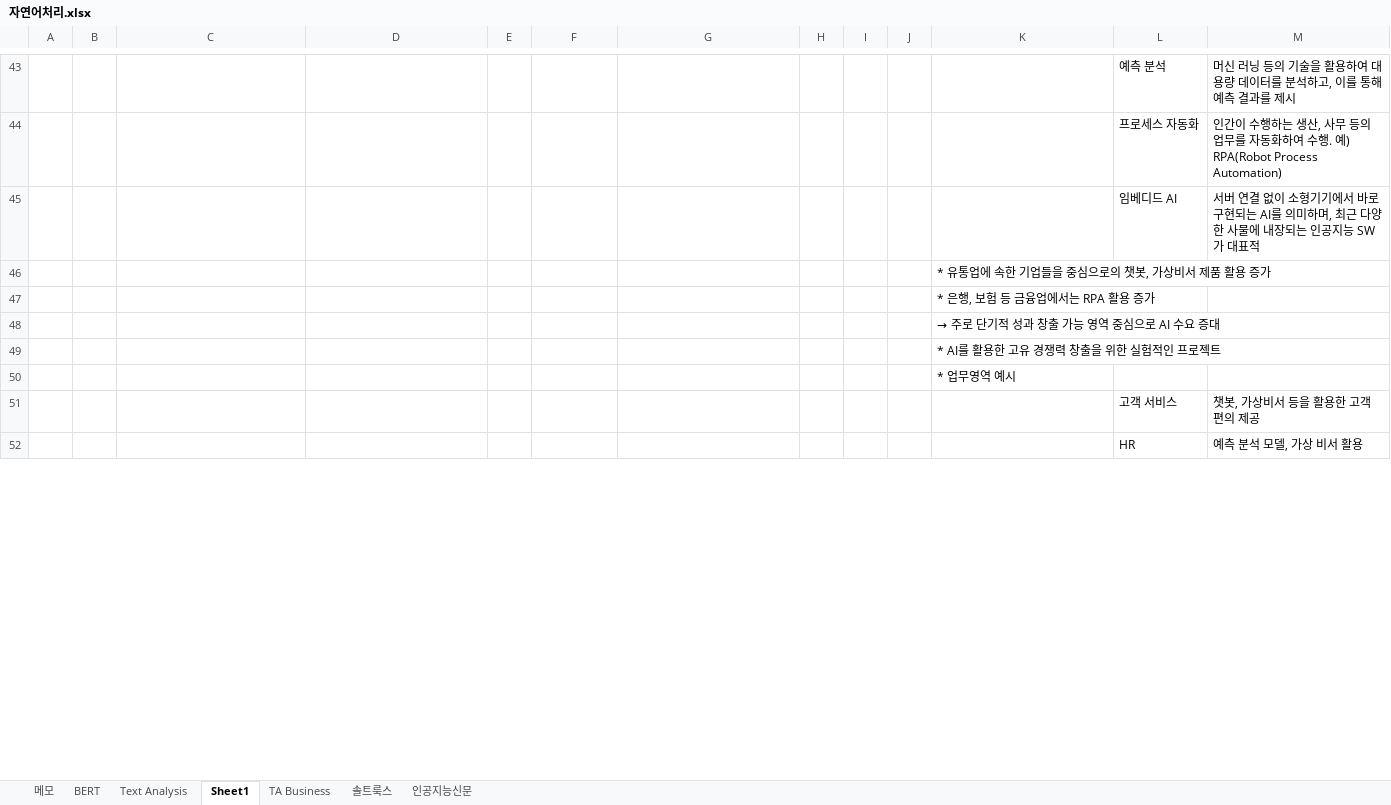
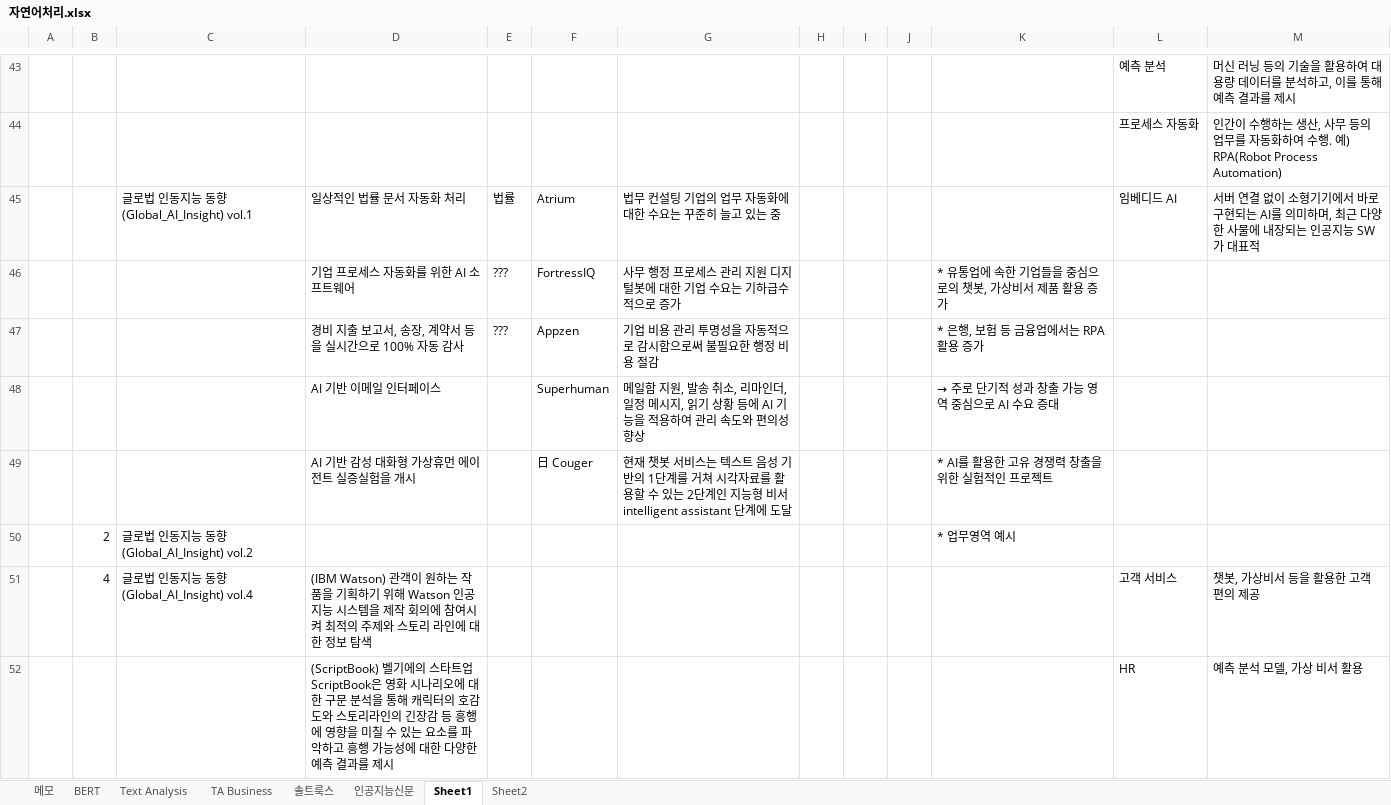
Before and after one commit to kiej0508/Study, an Excel workbook: NLP_Market-research/자연어처리.xlsx, sheet Sheet1, drawn as a sheet; only a part is shown, gaps mark what is left out; values as stored, in another font and other column widths than the file's, no borders; charts and pictures not drawn; removed rows and columns are numbered as before the commit, all else as after; the diff covers the shown part only; the diff names each change by its address in the sheet, - before the commit and + after, or states it on an @@ line.

```diff
--- a/NLP_Market-research/자연어처리.xlsx (sheet Sheet1)
+++ b/NLP_Market-research/자연어처리.xlsx (sheet Sheet1)
+sheet tab: Sheet2
@@ sheet tab order changed: 메모 | BERT | Text Analysis | TA Business | 솔트룩스 | 인공지능신문 | Sheet1 | Sheet2 @@
-row 45:  |  |  |  |  |  |  |  |  |  |  | 임베디드 AI | 서버 연결 없이 소형기기에서 바로 구현되는 AI를 의미하며, 최근 다양한 사물에 내장되는 인공지능 SW가 대표적
-row 46:  |  |  |  |  |  |  |  |  |  | * 유통업에 속한 기업들을 중심으로의 챗봇, 가상비서 제품 활용 증가
-row 47:  |  |  |  |  |  |  |  |  |  | * 은행, 보험 등 금융업에서는 RPA 활용 증가
-row 48:  |  |  |  |  |  |  |  |  |  | → 주로 단기적 성과 창출 가능 영역 중심으로 AI 수요 증대
-row 49:  |  |  |  |  |  |  |  |  |  | * AI를 활용한 고유 경쟁력 창출을 위한 실험적인 프로젝트
-row 50:  |  |  |  |  |  |  |  |  |  | * 업무영역 예시
-row 51:  |  |  |  |  |  |  |  |  |  |  | 고객 서비스 | 챗봇, 가상비서 등을 활용한 고객 편의 제공
+row 45:  |  | 글로법 인동지능 동향(Global_AI_Insight) vol.1 | 일상적인 법률 문서 자동화 처리 | 법률 | Atrium | 법무 컨설팅 기업의 업무 자동화에 대한 수요는 꾸준히 늘고 있는 중 |  |  |  |  | 임베디드 AI | 서버 연결 없이 소형기기에서 바로 구현되는 AI를 의미하며, 최근 다양한 사물에 내장되는 인공지능 SW가 대표적
+row 46:  |  |  | 기업 프로세스 자동화를 위한 AI 소프트웨어 | ??? | FortressIQ | 사무 행정 프로세스 관리 지원 디지털봇에 대한 기업 수요는 기하급수적으로 증가 |  |  |  | * 유통업에 속한 기업들을 중심으로의 챗봇, 가상비서 제품 활용 증가
+row 47:  |  |  | 경비 지출 보고서, 송장, 계약서 등을 실시간으로 100% 자동 감사 | ??? | Appzen | 기업 비용 관리 투명성을 자동적으로 감시함으로써 불필요한 행정 비용 절감 |  |  |  | * 은행, 보험 등 금융업에서는 RPA 활용 증가
+row 48:  |  |  | AI 기반 이메일 인터페이스 |  | Superhuman | 메일함 지원, 발송 취소, 리마인더, 일정 메시지, 읽기 상황 등에 AI 기능을 적용하여 관리 속도와 편의성 향상 |  |  |  | → 주로 단기적 성과 창출 가능 영역 중심으로 AI 수요 증대
+row 49:  |  |  | AI 기반 감성 대화형 가상휴먼 에이전트 실증실험을 개시 |  | 日 Couger | 현재 챗봇 서비스는 텍스트 음성 기반의 1단계를 거쳐 시각자료를 활용할 수 있는 2단계인 지능형 비서intelligent assistant 단계에 도달 |  |  |  | * AI를 활용한 고유 경쟁력 창출을 위한 실험적인 프로젝트
+row 50:  | 2 | 글로법 인동지능 동향(Global_AI_Insight) vol.2 |  |  |  |  |  |  |  | * 업무영역 예시
+row 51:  | 4 | 글로법 인동지능 동향(Global_AI_Insight) vol.4 | (IBM Watson) 관객이 원하는 작품을 기획하기 위해 Watson 인공지능 시스템을 제작 회의에 참여시켜 최적의 주제와 스토리 라인에 대한 정보 탐색 |  |  |  |  |  |  |  | 고객 서비스 | 챗봇, 가상비서 등을 활용한 고객 편의 제공
-D52: (empty)
+D52: (ScriptBook) 벨기에의 스타트업 ScriptBook은 영화 시나리오에 대한 구문 분석을 통해 캐릭터의 호감도와 스토리라인의 긴장감 등 흥행에 영향을 미칠 수 있는 요소를 파악하고 흥행 가능성에 대한 다양한 예측 결과를 제시
```
Also changed, not shown: 7 added rows, 5 removed rows, 13 edited cells and cell formats elsewhere in this sheet, charts or pictures, 1 other file.
